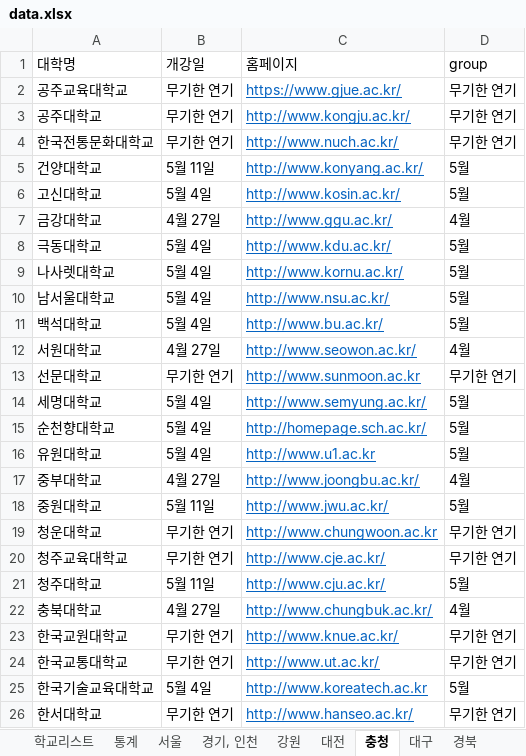
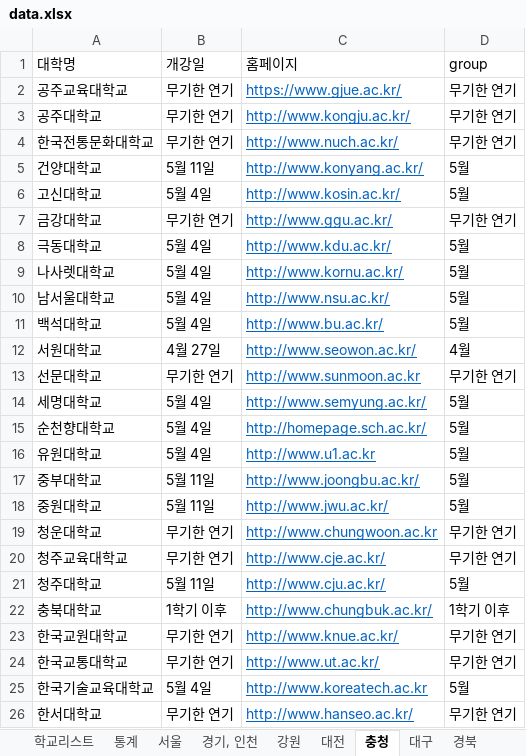
Before and after one commit to team2gloo/openuniv, an Excel workbook: data.xlsx, sheet 충청, drawn as a sheet; only a part is shown; values as stored, in another font and other column widths than the file's, no borders; the diff names each change by its address in the sheet, - before the commit and + after, or states it on an @@ line.

```diff
--- a/data.xlsx (sheet 충청)
+++ b/data.xlsx (sheet 충청)
-B7 (개강일): 4월 27일
+B7 (개강일): 무기한 연기
-D7 (group): 4월
+D7 (group): 무기한 연기
-B17 (개강일): 4월 27일
+B17 (개강일): 5월 11일
-D17 (group): 4월
+D17 (group): 5월
-B22 (개강일): 4월 27일
+B22 (개강일): 1학기 이후
-D22 (group): 4월
+D22 (group): 1학기 이후
```
Also changed, not shown: sheet 통계, sheet 광주, sheet 제주도, sheet 강원, sheet 전북, sheet 대전, 5 more sheets, 2 other files.
